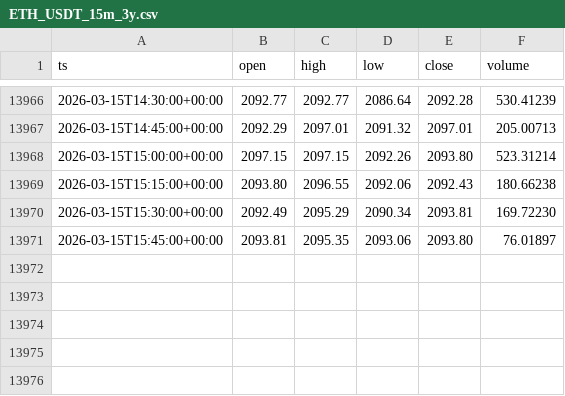
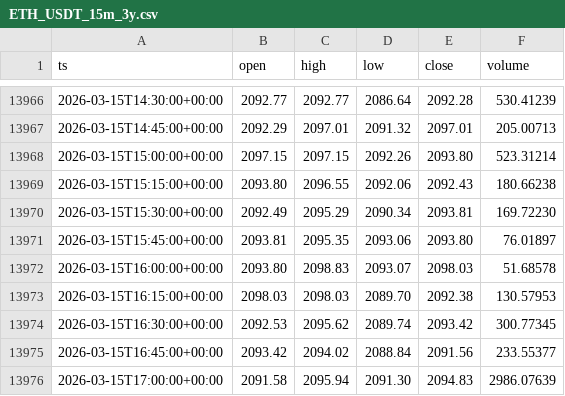
Before and after one commit to william10011001/sheep_platform_prod, a CSV file: app/data/ETH_USDT_15m_3y.csv, drawn as a sheet; only a part is shown, gaps mark what is left out; the diff names each change by its address in the sheet, - before the commit and + after, or states it on an @@ line.

```diff
--- a/app/data/ETH_USDT_15m_3y.csv
+++ b/app/data/ETH_USDT_15m_3y.csv
+row 13972: 2026-03-15T16:00:00+00:00 | 2093.80 | 2098.83 | 2093.07 | 2098.03 | 51.68578
+row 13973: 2026-03-15T16:15:00+00:00 | 2098.03 | 2098.03 | 2089.70 | 2092.38 | 130.57953
+row 13974: 2026-03-15T16:30:00+00:00 | 2092.53 | 2095.62 | 2089.74 | 2093.42 | 300.77345
+row 13975: 2026-03-15T16:45:00+00:00 | 2093.42 | 2094.02 | 2088.84 | 2091.56 | 233.55377
+row 13976: 2026-03-15T17:00:00+00:00 | 2091.58 | 2095.94 | 2091.30 | 2094.83 | 2986.07639
```
Also changed, not shown: app/data/BTC_USDT_1h_3y.csv, app/data/ETH_USDT_30m_3y.csv, 13 other files.
